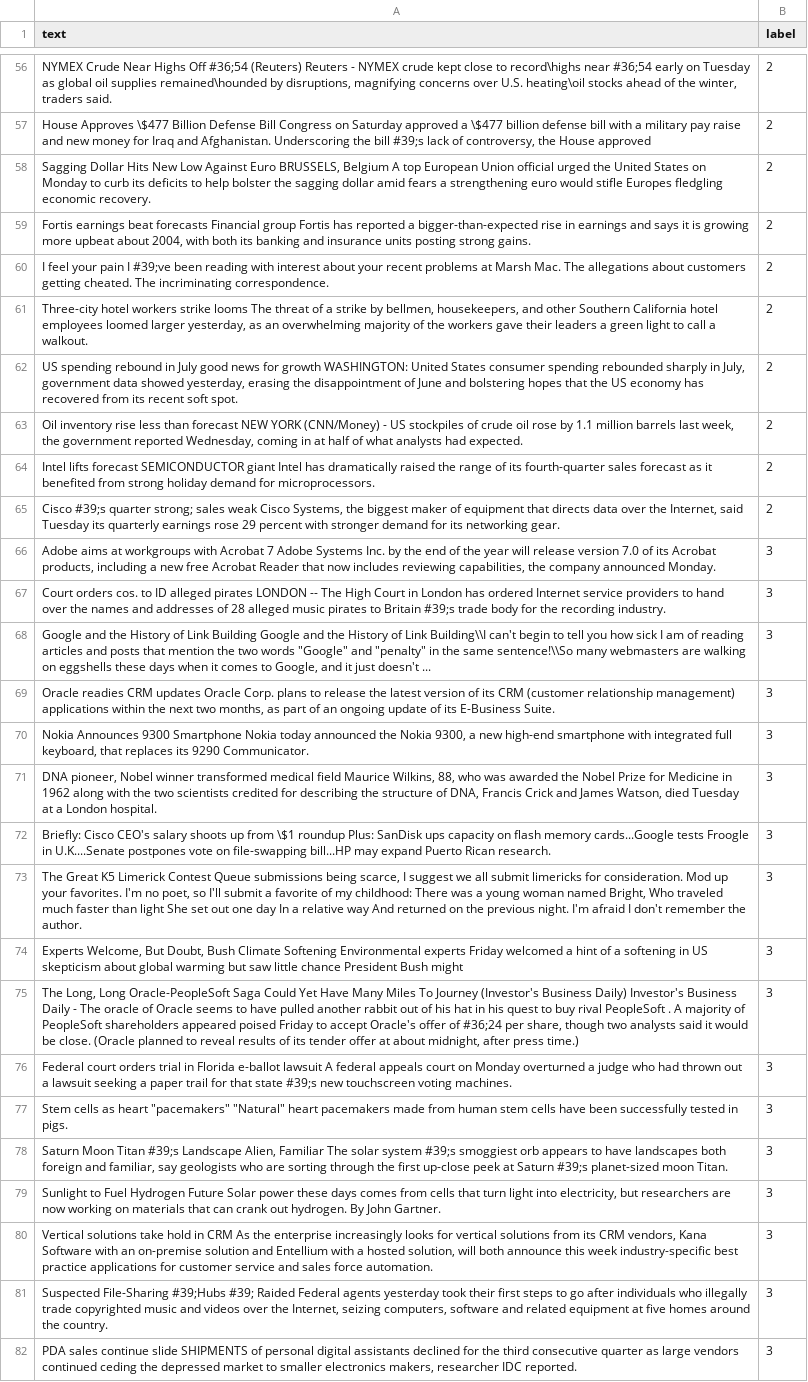
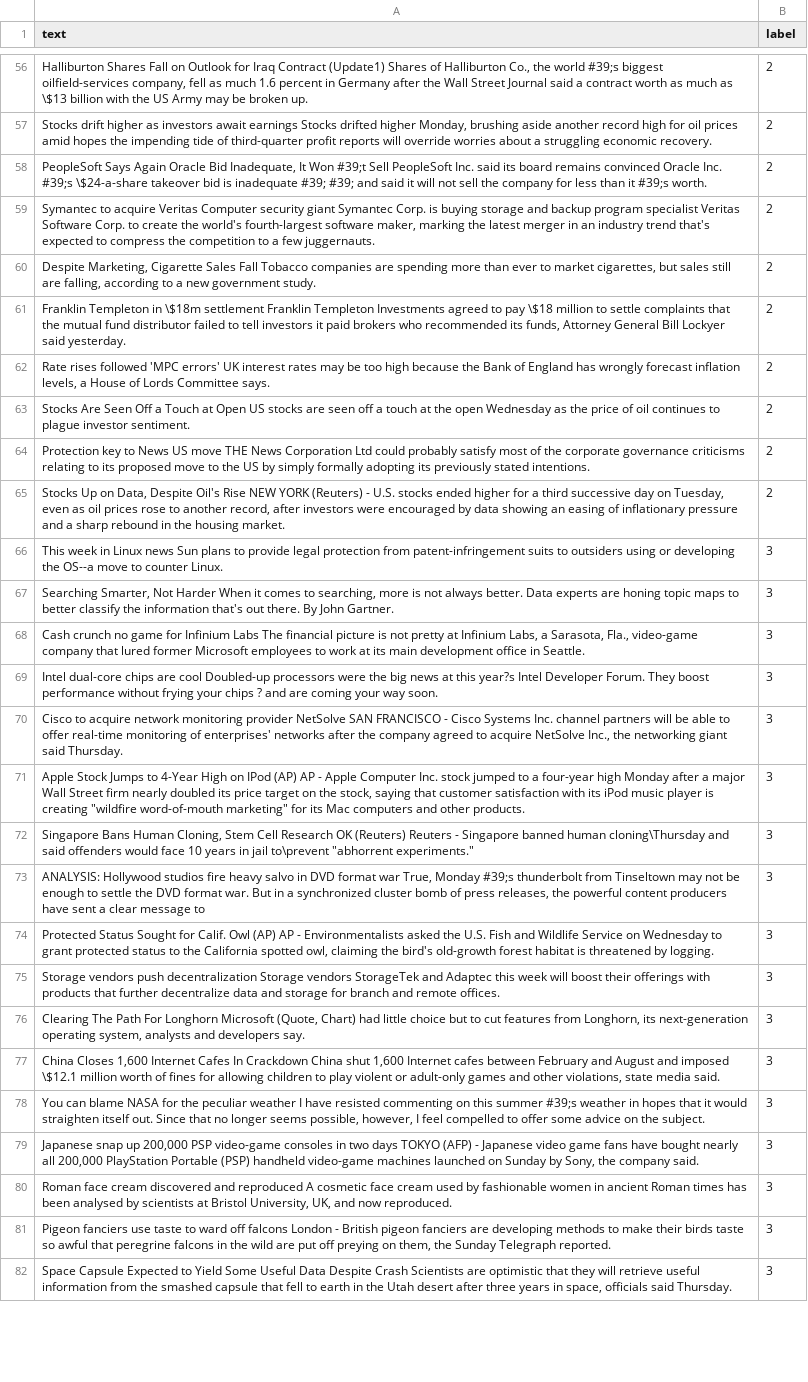
Before and after one commit to quliikay/rl-prompt, a TSV file: examples/few-shot-classification/data/16-shot/agnews/16-t/dev.tsv, drawn as a sheet; only a part is shown, gaps mark what is left out; the diff covers the shown part only; the diff names each change by its address in the sheet, - before the commit and + after, or states it on an @@ line.

Commit message:
fix: data agnews

```diff
--- a/examples/few-shot-classification/data/16-shot/agnews/16-t/dev.tsv
+++ b/examples/few-shot-classification/data/16-shot/agnews/16-t/dev.tsv
-A56 (text): NYMEX Crude Near Highs Off #36;54 (Reuters) Reuters - NYMEX crude kept close to record\highs near #36;54 early on Tuesday as global oil supplies remained\hounded by disruptions, magnifying concerns over U.S. heating\oil stocks ahead of the winter, traders said.
+A56 (text): Halliburton Shares Fall on Outlook for Iraq Contract (Update1) Shares of Halliburton Co., the world #39;s biggest oilfield-services company, fell as much 1.6 percent in Germany after the Wall Street Journal said a contract worth as much as \$13 billion with the US Army may be broken up.
-A57 (text): House Approves \$477 Billion Defense Bill Congress on Saturday approved a \$477 billion defense bill with a military pay raise and new money for Iraq and Afghanistan. Underscoring the bill #39;s lack of controversy, the House approved
+A57 (text): Stocks drift higher as investors await earnings Stocks drifted higher Monday, brushing aside another record high for oil prices amid hopes the impending tide of third-quarter profit reports will override worries about a struggling economic recovery.
-A58 (text): Sagging Dollar Hits New Low Against Euro BRUSSELS, Belgium A top European Union official urged the United States on Monday to curb its deficits to help bolster the sagging dollar amid fears a strengthening euro would stifle Europes fledgling economic recovery.
+A58 (text): PeopleSoft Says Again Oracle Bid Inadequate, It Won #39;t Sell PeopleSoft Inc. said its board remains convinced Oracle Inc. #39;s \$24-a-share takeover bid is inadequate #39; #39; and said it will not sell the company for less than it #39;s worth.
-A59 (text): Fortis earnings beat forecasts Financial group Fortis has reported a bigger-than-expected rise in earnings and says it is growing more upbeat about 2004, with both its banking and insurance units posting strong gains.
+A59 (text): Symantec to acquire Veritas Computer security giant Symantec Corp. is buying storage and backup program specialist Veritas Software Corp. to create the world's fourth-largest software maker, marking the latest merger in an industry trend that's expected to compress the competition to a few juggernauts.
-A60 (text): I feel your pain I #39;ve been reading with interest about your recent problems at Marsh Mac. The allegations about customers getting cheated. The incriminating correspondence.
+A60 (text): Despite Marketing, Cigarette Sales Fall Tobacco companies are spending more than ever to market cigarettes, but sales still are falling, according to a new government study.
-A61 (text): Three-city hotel workers strike looms The threat of a strike by bellmen, housekeepers, and other Southern California hotel employees loomed larger yesterday, as an overwhelming majority of the workers gave their leaders a green light to call a walkout.
+A61 (text): Franklin Templeton in \$18m settlement Franklin Templeton Investments agreed to pay \$18 million to settle complaints that the mutual fund distributor failed to tell investors it paid brokers who recommended its funds, Attorney General Bill Lockyer said yesterday.
-A62 (text): US spending rebound in July good news for growth WASHINGTON: United States consumer spending rebounded sharply in July, government data showed yesterday, erasing the disappointment of June and bolstering hopes that the US economy has recovered from its recent soft spot.
+A62 (text): Rate rises followed 'MPC errors' UK interest rates may be too high because the Bank of England has wrongly forecast inflation levels, a House of Lords Committee says.
-A63 (text): Oil inventory rise less than forecast NEW YORK (CNN/Money) - US stockpiles of crude oil rose by 1.1 million barrels last week, the government reported Wednesday, coming in at half of what analysts had expected.
+A63 (text): Stocks Are Seen Off a Touch at Open US stocks are seen off a touch at the open Wednesday as the price of oil continues to plague investor sentiment.
-A64 (text): Intel lifts forecast SEMICONDUCTOR giant Intel has dramatically raised the range of its fourth-quarter sales forecast as it benefited from strong holiday demand for microprocessors.
+A64 (text): Protection key to News US move THE News Corporation Ltd could probably satisfy most of the corporate governance criticisms relating to its proposed move to the US by simply formally adopting its previously stated intentions.
-A65 (text): Cisco #39;s quarter strong; sales weak Cisco Systems, the biggest maker of equipment that directs data over the Internet, said Tuesday its quarterly earnings rose 29 percent with stronger demand for its networking gear.
+A65 (text): Stocks Up on Data, Despite Oil's Rise NEW YORK (Reuters) - U.S. stocks ended higher for a third successive day on Tuesday, even as oil prices rose to another record, after investors were encouraged by data showing an easing of inflationary pressure and a sharp rebound in the housing market.
-A66 (text): Adobe aims at workgroups with Acrobat 7 Adobe Systems Inc. by the end of the year will release version 7.0 of its Acrobat products, including a new free Acrobat Reader that now includes reviewing capabilities, the company announced Monday.
+A66 (text): This week in Linux news Sun plans to provide legal protection from patent-infringement suits to outsiders using or developing the OS--a move to counter Linux.
-A67 (text): Court orders cos. to ID alleged pirates LONDON -- The High Court in London has ordered Internet service providers to hand over the names and addresses of 28 alleged music pirates to Britain #39;s trade body for the recording industry.
+A67 (text): Searching Smarter, Not Harder When it comes to searching, more is not always better. Data experts are honing topic maps to better classify the information that's out there. By John Gartner.
-A68 (text): Google and the History of Link Building Google and the History of Link Building\\I can't begin to tell you how sick I am of reading articles and posts that mention the two words "Google" and "penalty" in the same sentence!\\So many webmasters are walking on eggshells these days when it comes to Google, and it just doesn't ...
+A68 (text): Cash crunch no game for Infinium Labs The financial picture is not pretty at Infinium Labs, a Sarasota, Fla., video-game company that lured former Microsoft employees to work at its main development office in Seattle.
-A69 (text): Oracle readies CRM updates Oracle Corp. plans to release the latest version of its CRM (customer relationship management) applications within the next two months, as part of an ongoing update of its E-Business Suite.
+A69 (text): Intel dual-core chips are cool Doubled-up processors were the big news at this year?s Intel Developer Forum. They boost performance without frying your chips ? and are coming your way soon.
-A70 (text): Nokia Announces 9300 Smartphone Nokia today announced the Nokia 9300, a new high-end smartphone with integrated full keyboard, that replaces its 9290 Communicator.
+A70 (text): Cisco to acquire network monitoring provider NetSolve SAN FRANCISCO - Cisco Systems Inc. channel partners will be able to offer real-time monitoring of enterprises' networks after the company agreed to acquire NetSolve Inc., the networking giant said Thursday.
-A71 (text): DNA pioneer, Nobel winner transformed medical field Maurice Wilkins, 88, who was awarded the Nobel Prize for Medicine in 1962 along with the two scientists credited for describing the structure of DNA, Francis Crick and James Watson, died Tuesday at a London hospital.
+A71 (text): Apple Stock Jumps to 4-Year High on IPod (AP) AP - Apple Computer Inc. stock jumped to a four-year high Monday after a major Wall Street firm nearly doubled its price target on the stock, saying that customer satisfaction with its iPod music player is creating "wildfire word-of-mouth marketing" for its Mac computers and other products.
-A72 (text): Briefly: Cisco CEO's salary shoots up from \$1 roundup Plus: SanDisk ups capacity on flash memory cards...Google tests Froogle in U.K....Senate postpones vote on file-swapping bill...HP may expand Puerto Rican research.
+A72 (text): Singapore Bans Human Cloning, Stem Cell Research OK (Reuters) Reuters - Singapore banned human cloning\Thursday and said offenders would face 10 years in jail to\prevent "abhorrent experiments."
-A73 (text): The Great K5 Limerick Contest Queue submissions being scarce, I suggest we all submit limericks for consideration. Mod up your favorites. I'm no poet, so I'll submit a favorite of my childhood: There was a young woman named Bright, Who traveled much faster than light She set out one day In a relative way And returned on the previous night. I'm afraid I don't remember the author.
+A73 (text): ANALYSIS: Hollywood studios fire heavy salvo in DVD format war True, Monday #39;s thunderbolt from Tinseltown may not be enough to settle the DVD format war. But in a synchronized cluster bomb of press releases, the powerful content producers have sent a clear message to
-A74 (text): Experts Welcome, But Doubt, Bush Climate Softening Environmental experts Friday welcomed a hint of a softening in US skepticism about global warming but saw little chance President Bush might
+A74 (text): Protected Status Sought for Calif. Owl (AP) AP - Environmentalists asked the U.S. Fish and Wildlife Service on Wednesday to grant protected status to the California spotted owl, claiming the bird's old-growth forest habitat is threatened by logging.
-A75 (text): The Long, Long Oracle-PeopleSoft Saga Could Yet Have Many Miles To Journey (Investor's Business Daily) Investor's Business Daily - The oracle of Oracle seems to have pulled another rabbit out of his hat in his quest to buy rival PeopleSoft . A majority of PeopleSoft shareholders appeared poised Friday to accept Oracle's offer of #36;24 per share, though two analysts said it would be close. (Oracle planned to reveal results of its tender offer at about midnight, after press time.)
+A75 (text): Storage vendors push decentralization Storage vendors StorageTek and Adaptec this week will boost their offerings with products that further decentralize data and storage for branch and remote offices.
-A76 (text): Federal court orders trial in Florida e-ballot lawsuit A federal appeals court on Monday overturned a judge who had thrown out a lawsuit seeking a paper trail for that state #39;s new touchscreen voting machines.
+A76 (text): Clearing The Path For Longhorn Microsoft (Quote, Chart) had little choice but to cut features from Longhorn, its next-generation operating system, analysts and developers say.
-A77 (text): Stem cells as heart "pacemakers" "Natural" heart pacemakers made from human stem cells have been successfully tested in pigs.
+A77 (text): China Closes 1,600 Internet Cafes In Crackdown China shut 1,600 Internet cafes between February and August and imposed \$12.1 million worth of fines for allowing children to play violent or adult-only games and other violations, state media said.
-A78 (text): Saturn Moon Titan #39;s Landscape Alien, Familiar The solar system #39;s smoggiest orb appears to have landscapes both foreign and familiar, say geologists who are sorting through the first up-close peek at Saturn #39;s planet-sized moon Titan.
+A78 (text): You can blame NASA for the peculiar weather I have resisted commenting on this summer #39;s weather in hopes that it would straighten itself out. Since that no longer seems possible, however, I feel compelled to offer some advice on the subject.
-A79 (text): Sunlight to Fuel Hydrogen Future Solar power these days comes from cells that turn light into electricity, but researchers are now working on materials that can crank out hydrogen. By John Gartner.
+A79 (text): Japanese snap up 200,000 PSP video-game consoles in two days TOKYO (AFP) - Japanese video game fans have bought nearly all 200,000 PlayStation Portable (PSP) handheld video-game machines launched on Sunday by Sony, the company said.
-A80 (text): Vertical solutions take hold in CRM As the enterprise increasingly looks for vertical solutions from its CRM vendors, Kana Software with an on-premise solution and Entellium with a hosted solution, will both announce this week industry-specific best practice applications for customer service and sales force automation.
+A80 (text): Roman face cream discovered and reproduced A cosmetic face cream used by fashionable women in ancient Roman times has been analysed by scientists at Bristol University, UK, and now reproduced.
-A81 (text): Suspected File-Sharing #39;Hubs #39; Raided Federal agents yesterday took their first steps to go after individuals who illegally trade copyrighted music and videos over the Internet, seizing computers, software and related equipment at five homes around the country.
+A81 (text): Pigeon fanciers use taste to ward off falcons London - British pigeon fanciers are developing methods to make their birds taste so awful that peregrine falcons in the wild are put off preying on them, the Sunday Telegraph reported.
-A82 (text): PDA sales continue slide SHIPMENTS of personal digital assistants declined for the third consecutive quarter as large vendors continued ceding the depressed market to smaller electronics makers, researcher IDC reported.
+A82 (text): Space Capsule Expected to Yield Some Useful Data Despite Crash Scientists are optimistic that they will retrieve useful information from the smashed capsule that fell to earth in the Utah desert after three years in space, officials said Thursday.
```
Also changed, not shown: 101 edited cells elsewhere in this file, 1 other file.
